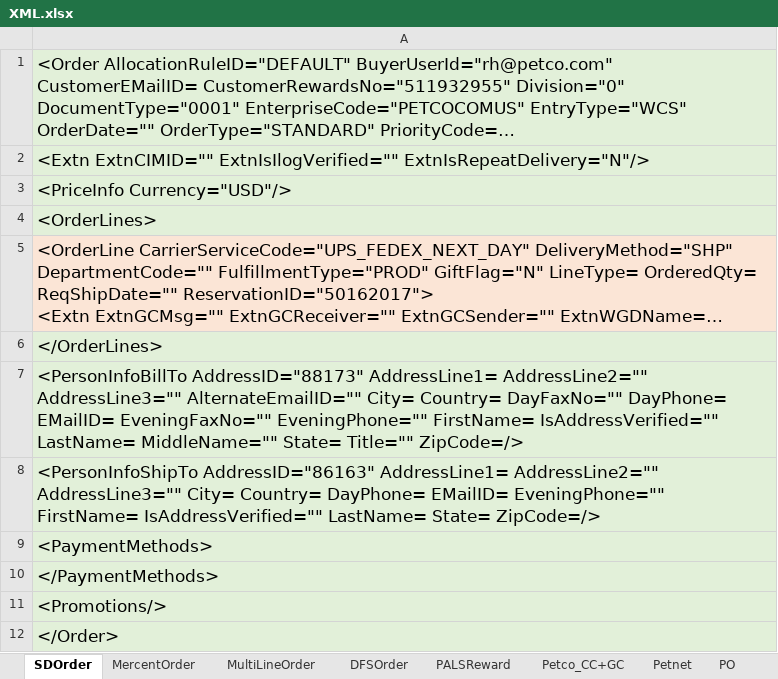
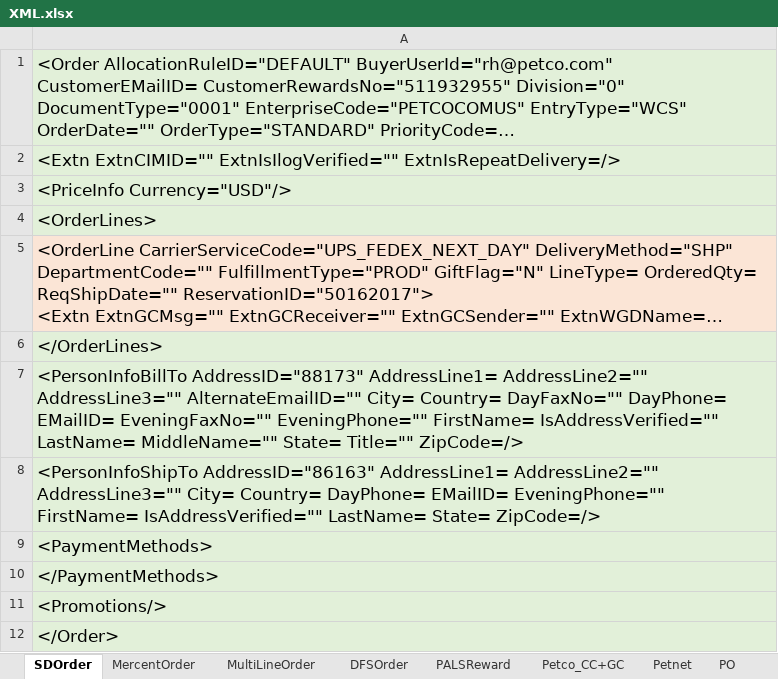
Before and after one commit to vijoyvi/OMS_Regression_21.06.2018, an Excel workbook: Resources/XML/XML Templates/XML.xlsx, sheet SDOrder, drawn as a sheet; long unchanged cells end in …; values as stored, in another font and other column widths than the file's, no borders; the diff names each change by its address in the sheet, - before the commit and + after, or states it on an @@ line.

```diff
--- a/Resources/XML/XML Templates/XML.xlsx (sheet SDOrder)
+++ b/Resources/XML/XML Templates/XML.xlsx (sheet SDOrder)
-A2: …ExtnCIMID="" ExtnIsIlogVerified="" ExtnIsRepeatDelivery="N"/>
+A2: …ExtnCIMID="" ExtnIsIlogVerified="" ExtnIsRepeatDelivery=/>
```
Also changed, not shown: Resources/Data/DataSheet.xlsx, 4 other files.
